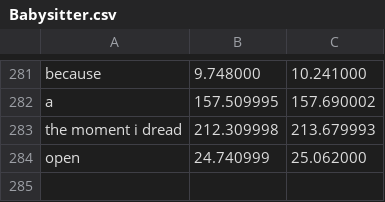
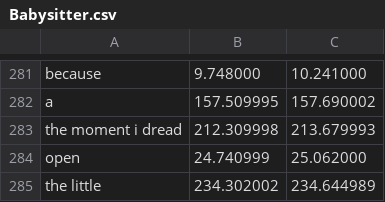
Before and after one commit to mdecicco/rosen, a CSV file: bin/resources/snip/Babysitter.csv, drawn as a sheet; only a part is shown, gaps mark what is left out; the diff names each change by its address in the sheet, - before the commit and + after, or states it on an @@ line.

```diff
--- a/bin/resources/snip/Babysitter.csv
+++ b/bin/resources/snip/Babysitter.csv
+row 285: the little | 234.302002 | 234.644989
```
Also changed, not shown: bin/resources/snip/Presents 1.csv, bin/resources/snip/Tea Time.csv, 13 other files.
